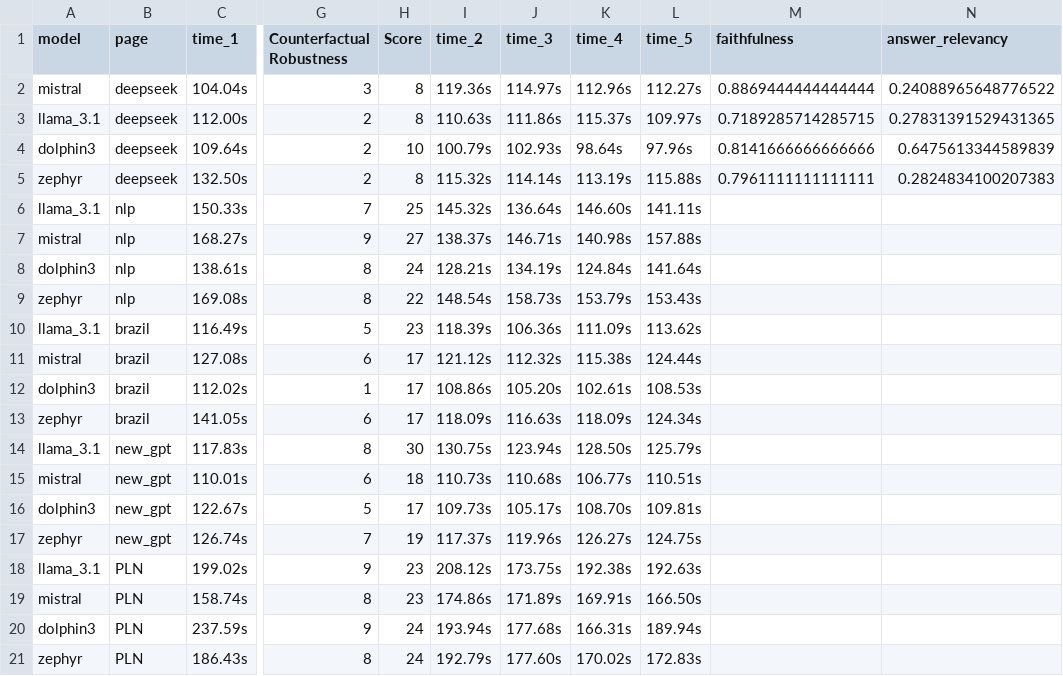
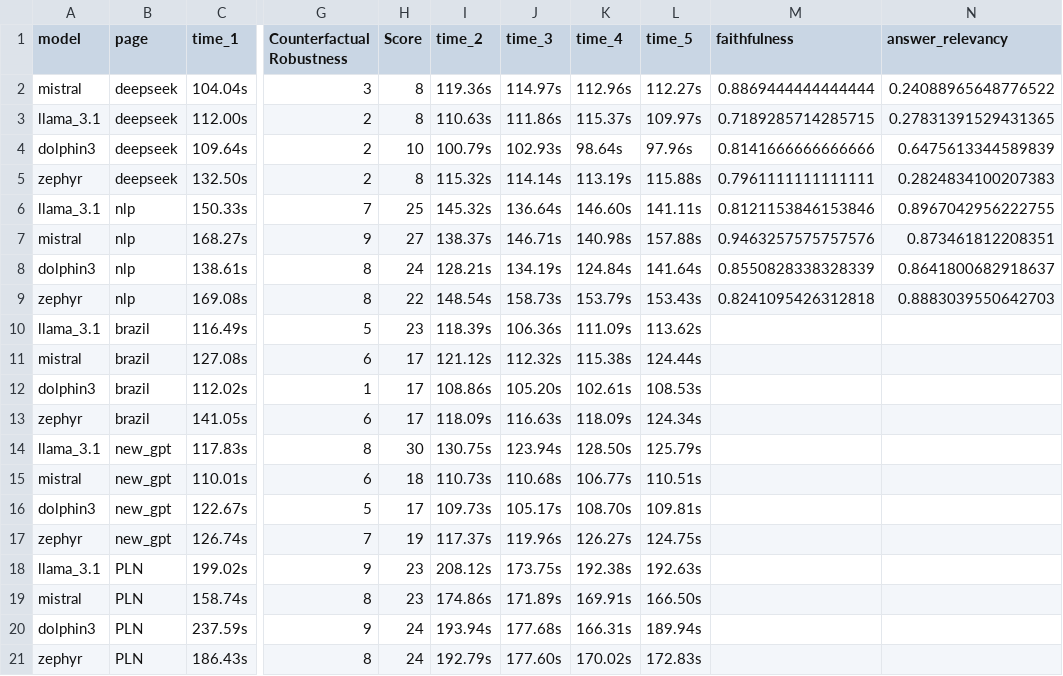
Before and after one commit to MoonHawlk/tcc, a CSV file: perfomance.csv, drawn as a sheet; only a part is shown, gaps mark what is left out; the diff names each change by its address in the sheet, - before the commit and + after, or states it on an @@ line.

Commit message:
Update perfomance.csv

```diff
--- a/perfomance.csv
+++ b/perfomance.csv
-M6 (faithfulness): (empty)
+M6 (faithfulness): 0.8121153846153846
-N6 (answer_relevancy): (empty)
+N6 (answer_relevancy): 0.8967042956222755
-M7 (faithfulness): (empty)
+M7 (faithfulness): 0.9463257575757576
-N7 (answer_relevancy): (empty)
+N7 (answer_relevancy): 0.873461812208351
-M8 (faithfulness): (empty)
+M8 (faithfulness): 0.8550828338328339
-N8 (answer_relevancy): (empty)
+N8 (answer_relevancy): 0.8641800682918637
-M9 (faithfulness): (empty)
+M9 (faithfulness): 0.8241095426312818
-N9 (answer_relevancy): (empty)
+N9 (answer_relevancy): 0.8883039550642703
```
